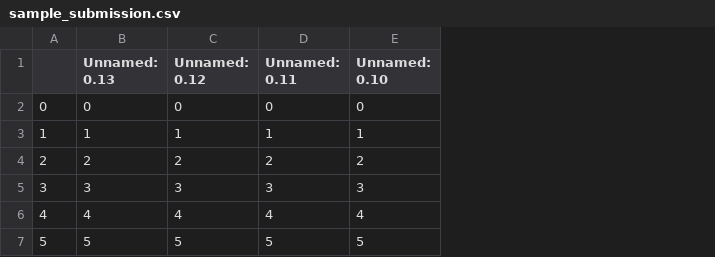
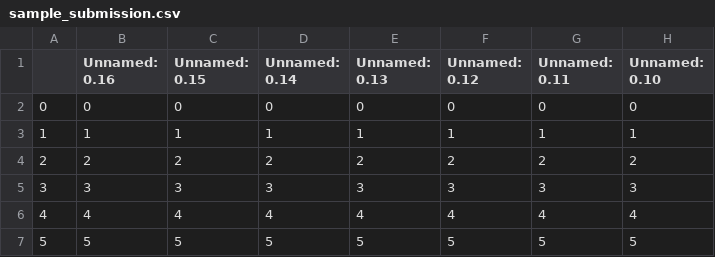
Before and after one commit to ChrisRichardMiles/sleep_state_detection, a CSV file: input_small/child-mind-institute-detect-sleep-states/sample_submission.csv, drawn as a sheet; only a part is shown; the diff names each change by its address in the sheet, - before the commit and + after, or states it on an @@ line.

```diff
--- a/input_small/child-mind-institute-detect-sleep-states/sample_submission.csv
+++ b/input_small/child-mind-institute-detect-sleep-states/sample_submission.csv
+column B (Unnamed: 0.16), rows 2-7: 0 | 1 | 2 | 3 | 4 | 5
+column C (Unnamed: 0.15), rows 2-7: 0 | 1 | 2 | 3 | 4 | 5
+column D (Unnamed: 0.14), rows 2-7: 0 | 1 | 2 | 3 | 4 | 5
```
Also changed, not shown: 4 other files.
